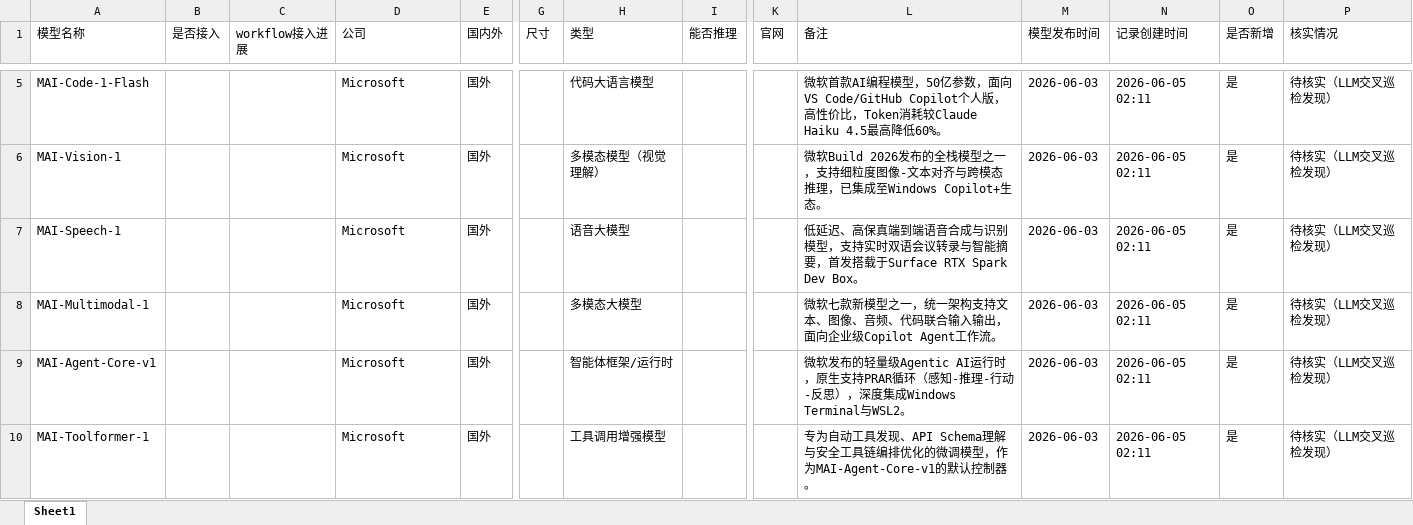
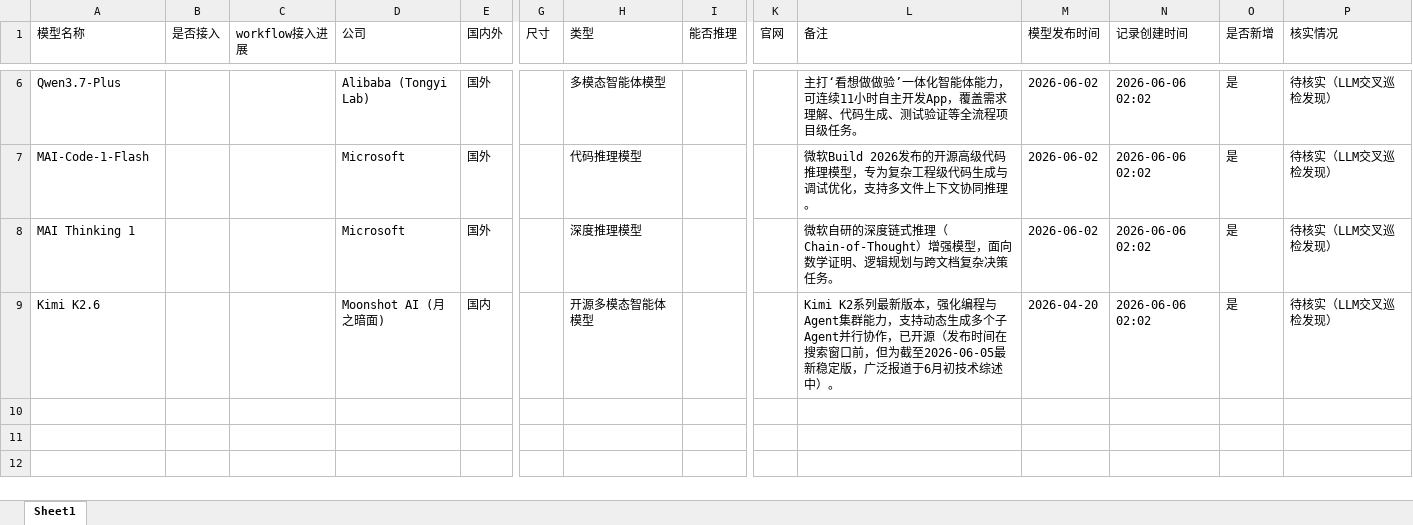
Before and after one commit to yqiu07/ai-models-tracker-site, an Excel workbook: Model_Navigate/data/Object-Models-Updated.xlsx, sheet Sheet1, drawn as a sheet; only a part is shown, gaps mark what is left out; values as stored, in another font and other column widths than the file's, no borders; removed rows and columns are numbered as before the commit, all else as after; rows hold the shown columns only; the diff covers the shown part only; the diff names each change by its address in the sheet, - before the commit and + after, or states it on an @@ line.

```diff
--- a/Model_Navigate/data/Object-Models-Updated.xlsx (sheet Sheet1)
+++ b/Model_Navigate/data/Object-Models-Updated.xlsx (sheet Sheet1)
+row 6: Qwen3.7-Plus |  |  | Alibaba (Tongyi Lab) | 国外 |  | 多模态智能体模型 |  |  | 主打‘看想做做验’一体化智能体能力，可连续11小时自主开发App，覆盖需求理解、代码生成、测试验证等全流程项目级任务。 | 2026-06-02 | 2026-06-06 02:02 | 是 | 待核实（LLM交叉巡检发现）
-H7 (类型): 代码大语言模型
+H7 (类型): 代码推理模型
-L7 (备注): 微软首款AI编程模型，50亿参数，面向VS Code/GitHub Copilot个人版，高性价比，Token消耗较Claude Haiku 4.5最高降低60%。
+L7 (备注): 微软Build 2026发布的开源高级代码推理模型，专为复杂工程级代码生成与调试优化，支持多文件上下文协同推理。
-M7:M8 (模型发布时间): 2026-06-03
+M7:M8 (模型发布时间): 2026-06-02
-N7:N8 (记录创建时间): 2026-06-05 02:11
+N7:N8 (记录创建时间): 2026-06-06 02:02
-A8 (模型名称): MAI-Vision-1
+A8 (模型名称): MAI Thinking 1
-H8 (类型): 多模态模型（视觉理解）
+H8 (类型): 深度推理模型
-L8 (备注): 微软Build 2026发布的全栈模型之一，支持细粒度图像-文本对齐与跨模态推理，已集成至Windows Copilot+生态。
+L8 (备注): 微软自研的深度链式推理（Chain-of-Thought）增强模型，面向数学证明、逻辑规划与跨文档复杂决策任务。
-row 7: MAI-Speech-1 |  |  | Microsoft | 国外 |  | 语音大模型 |  |  | 低延迟、高保真端到端语音合成与识别模型，支持实时双语会议转录与智能摘要，首发搭载于Surface RTX Spark Dev Box。 | 2026-06-03 | 2026-06-05 02:11 | 是 | 待核实（LLM交叉巡检发现）
-row 8: MAI-Multimodal-1 |  |  | Microsoft | 国外 |  | 多模态大模型 |  |  | 微软七款新模型之一，统一架构支持文本、图像、音频、代码联合输入输出，面向企业级Copilot Agent工作流。 | 2026-06-03 | 2026-06-05 02:11 | 是 | 待核实（LLM交叉巡检发现）
-row 9: MAI-Agent-Core-v1 |  |  | Microsoft | 国外 |  | 智能体框架/运行时 |  |  | 微软发布的轻量级Agentic AI运行时，原生支持PRAR循环（感知-推理-行动-反思），深度集成Windows Terminal与WSL2。 | 2026-06-03 | 2026-06-05 02:11 | 是 | 待核实（LLM交叉巡检发现）
-row 10: MAI-Toolformer-1 |  |  | Microsoft | 国外 |  | 工具调用增强模型 |  |  | 专为自动工具发现、API Schema理解与安全工具链编排优化的微调模型，作为MAI-Agent-Core-v1的默认控制器。 | 2026-06-03 | 2026-06-05 02:11 | 是 | 待核实（LLM交叉巡检发现）
+row 9: Kimi K2.6 |  |  | Moonshot AI (月之暗面) | 国内 |  | 开源多模态智能体模型 |  |  | Kimi K2系列最新版本，强化编程与Agent集群能力，支持动态生成多个子Agent并行协作，已开源（发布时间在搜索窗口前，但为截至2026-06-05最新稳定版，广泛报道于6月初技术综述中）。 | 2026-04-20 | 2026-06-06 02:02 | 是 | 待核实（LLM交叉巡检发现）
```
Also changed, not shown: 4 added rows and 3 removed rows elsewhere in this sheet, Model_Navigate/data/Object-Models.xlsx, 12 other files.
